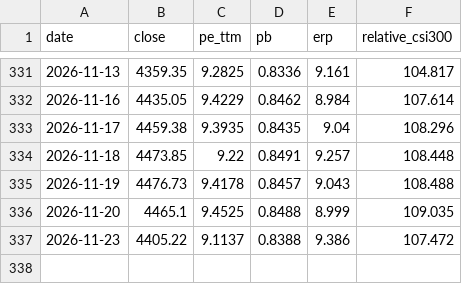
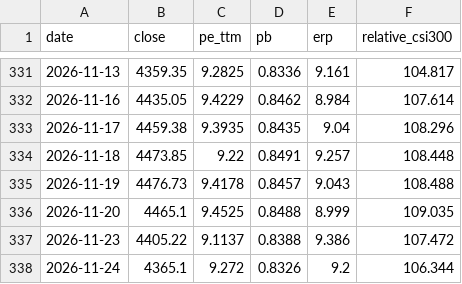
Before and after one commit to zeraray929418798/china-index-compass, a CSV file: site/data/value100_daily.csv, drawn as a sheet; only a part is shown, gaps mark what is left out; the diff names each change by its address in the sheet, - before the commit and + after, or states it on an @@ line.

```diff
--- a/site/data/value100_daily.csv
+++ b/site/data/value100_daily.csv
+row 338: 2026-11-24 | 4365.1 | 9.272 | 0.8326 | 9.2 | 106.344
```
Also changed, not shown: data/raw/000300.csv, data/raw/000922.csv, 19 other files.
